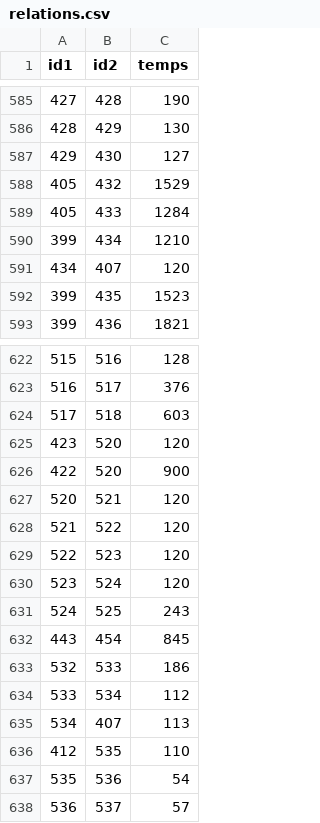
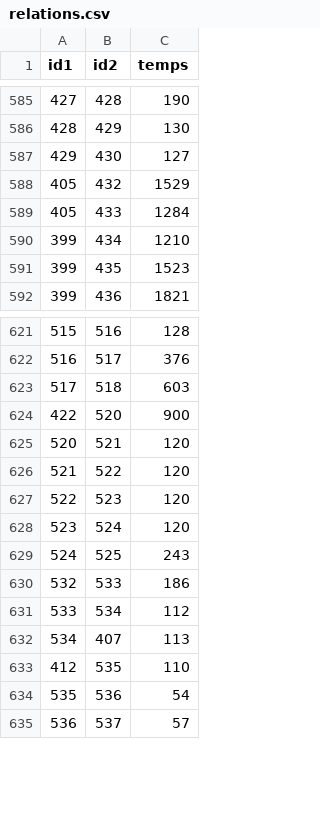
Before and after one commit to UPECSchoolProjects/SAE2.01-DevObjet, a CSV file: CSV/relations.csv, drawn as a sheet; only a part is shown, gaps mark what is left out; the diff names each change by its address in the sheet, - before the commit and + after, or states it on an @@ line.

```diff
--- a/CSV/relations.csv
+++ b/CSV/relations.csv
-row 591: 434 | 407 | 120
-row 625: 423 | 520 | 120
-row 632: 443 | 454 | 845
```
Also changed, not shown: 32 other files.
